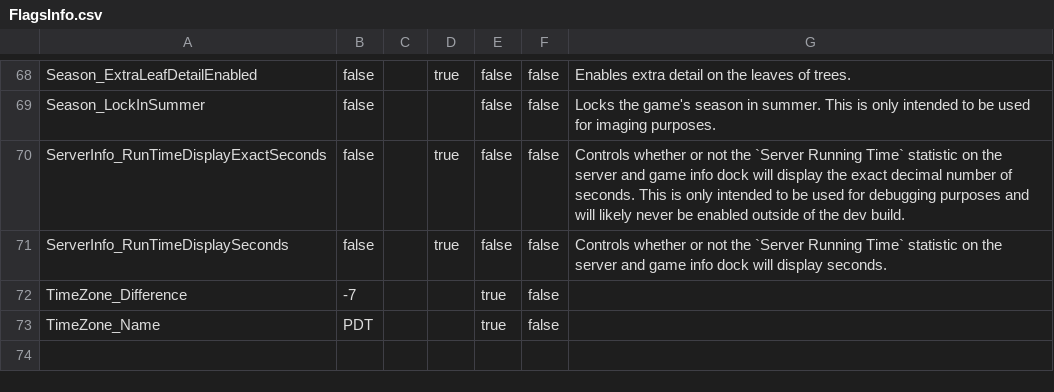
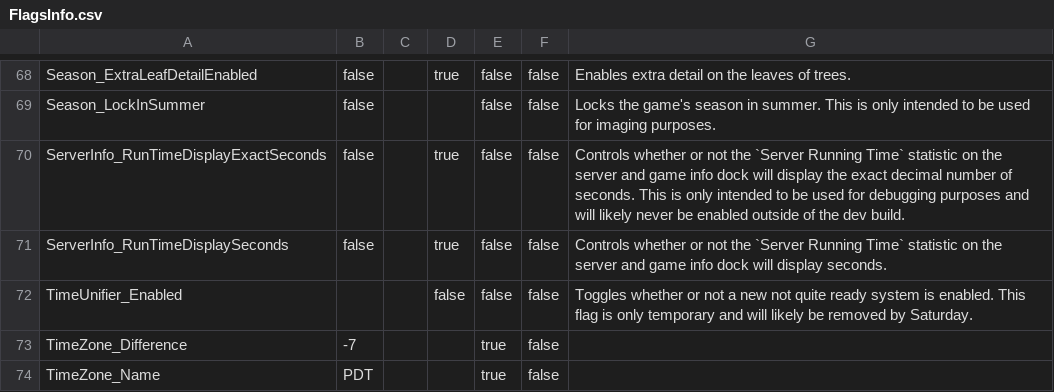
Before and after one commit to BOBDevStudio/RBAP-Flags, a CSV file: FlagsInfo.csv, drawn as a sheet; only a part is shown, gaps mark what is left out; the diff names each change by its address in the sheet, - before the commit and + after, or states it on an @@ line.

Commit message:
TimeUnifier_Enabled: Updated FlagsInfo.csv with new info

```diff
--- a/FlagsInfo.csv
+++ b/FlagsInfo.csv
+row 72: TimeUnifier_Enabled |  |  | false | false | false | Toggles whether or not a new not quite ready system is enabled. This flag is only temporary and will likely be removed by Saturday.
```
